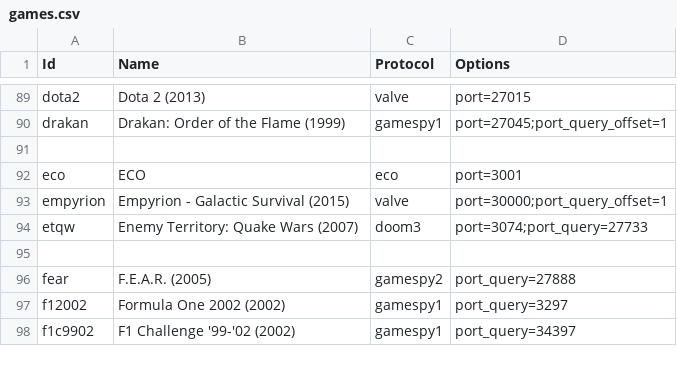
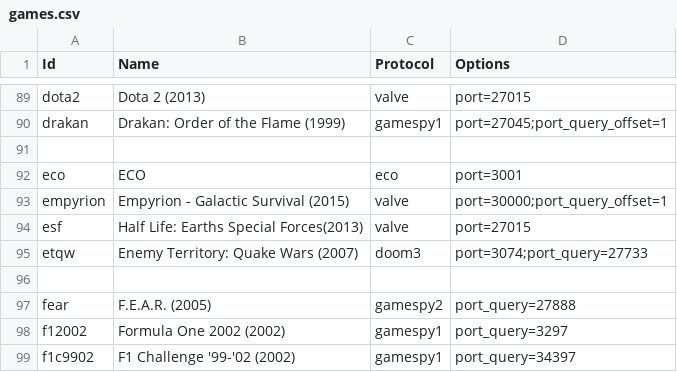
Before and after one commit to DiscordGSM/GameServerMonitor, a CSV file: discordgsm/games.csv, drawn as a sheet; only a part is shown, gaps mark what is left out; the diff names each change by its address in the sheet, - before the commit and + after, or states it on an @@ line.

Commit message:
Update games.csv
support esf

```diff
--- a/discordgsm/games.csv
+++ b/discordgsm/games.csv
+row 94: esf | Half Life: Earths Special Forces(2013) | valve | port=27015
```
